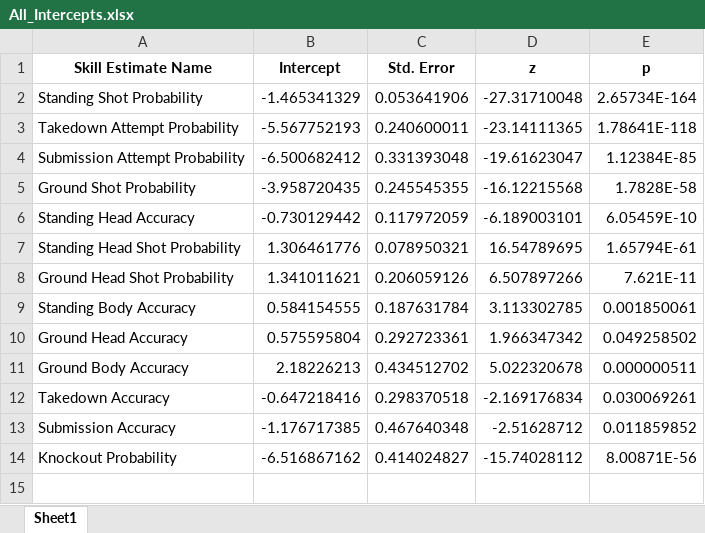
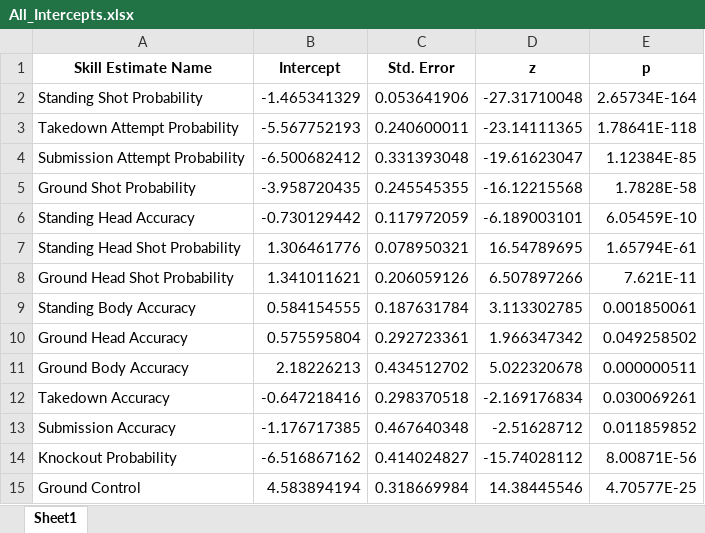
Before and after one commit to howellbe02/Team7-ML-Project, an Excel workbook: MMA ML Project/Skill Estimates/Skill Estimates Pre-2023-05-05/Strawweight/All_Intercepts.xlsx, sheet Sheet1, drawn as a sheet; values as stored, in another font and other column widths than the file's, no borders; the diff names each change by its address in the sheet, - before the commit and + after, or states it on an @@ line.

Commit message:
Skill Estimates

```diff
--- a/MMA ML Project/Skill Estimates/Skill Estimates Pre-2023-05-05/Strawweight/All_Intercepts.xlsx (sheet Sheet1)
+++ b/MMA ML Project/Skill Estimates/Skill Estimates Pre-2023-05-05/Strawweight/All_Intercepts.xlsx (sheet Sheet1)
+row 15: Ground Control | 4.583894194 | 0.318669984 | 14.38445546 | 4.70577E-25
```
Also changed, not shown: MMA ML Project/Skill Estimates/Skill Estimates Pre-2023-05-05/Bantamweight/All_Intercepts.xlsx, MMA ML Project/Skill Estimates/Skill Estimates Pre-2023-05-05/Heavyweight/All_Intercepts.xlsx, 24 other files.
